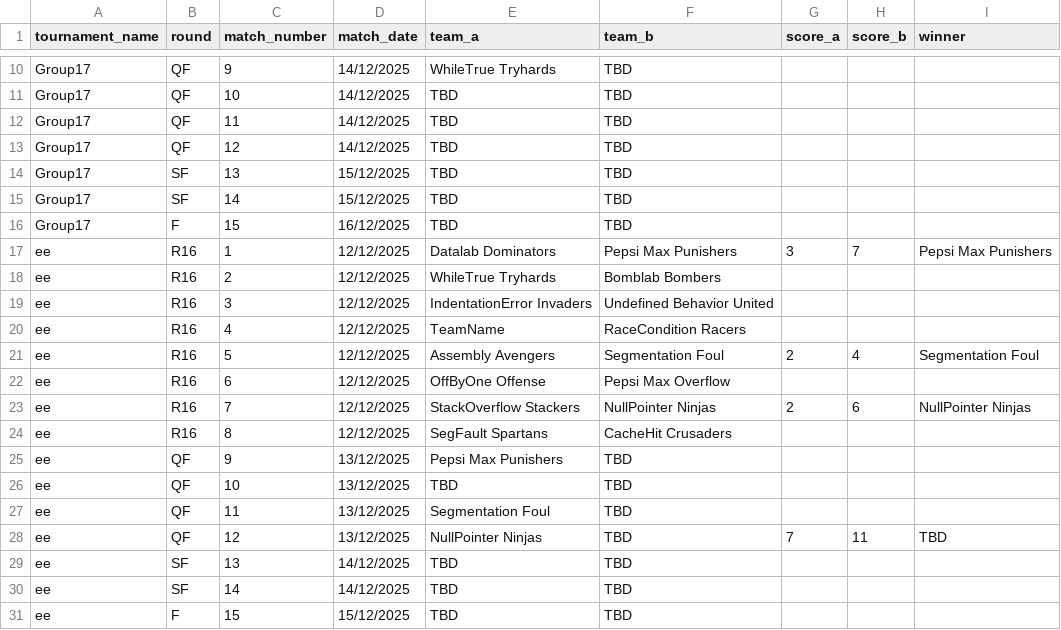
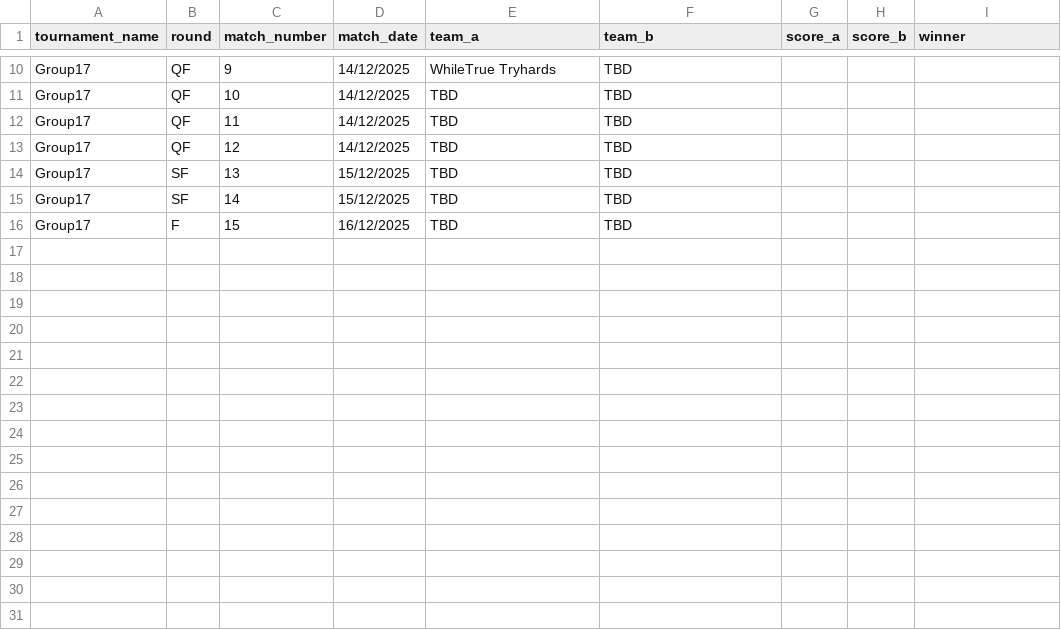
Before and after one commit to Atlihero/Verklegt-1, a CSV file: data_layer/_data/Games.csv, drawn as a sheet; only a part is shown, gaps mark what is left out; the diff names each change by its address in the sheet, - before the commit and + after, or states it on an @@ line.

```diff
--- a/data_layer/_data/Games.csv
+++ b/data_layer/_data/Games.csv
-row 17: ee | R16 | 1 | 12/12/2025 | Datalab Dominators | Pepsi Max Punishers | 3 | 7 | Pepsi Max Punishers
-row 18: ee | R16 | 2 | 12/12/2025 | WhileTrue Tryhards | Bomblab Bombers
-row 19: ee | R16 | 3 | 12/12/2025 | IndentationError Invaders | Undefined Behavior United
-row 20: ee | R16 | 4 | 12/12/2025 | TeamName | RaceCondition Racers
-row 21: ee | R16 | 5 | 12/12/2025 | Assembly Avengers | Segmentation Foul | 2 | 4 | Segmentation Foul
-row 22: ee | R16 | 6 | 12/12/2025 | OffByOne Offense | Pepsi Max Overflow
-row 23: ee | R16 | 7 | 12/12/2025 | StackOverflow Stackers | NullPointer Ninjas | 2 | 6 | NullPointer Ninjas
-row 24: ee | R16 | 8 | 12/12/2025 | SegFault Spartans | CacheHit Crusaders
-row 25: ee | QF | 9 | 13/12/2025 | Pepsi Max Punishers | TBD
-row 26: ee | QF | 10 | 13/12/2025 | TBD | TBD
-row 27: ee | QF | 11 | 13/12/2025 | Segmentation Foul | TBD
-row 28: ee | QF | 12 | 13/12/2025 | NullPointer Ninjas | TBD | 7 | 11 | TBD
-row 29: ee | SF | 13 | 14/12/2025 | TBD | TBD
-row 30: ee | SF | 14 | 14/12/2025 | TBD | TBD
-row 31: ee | F | 15 | 15/12/2025 | TBD | TBD
```
Also changed, not shown: data_layer/_data/Teams.csv.
